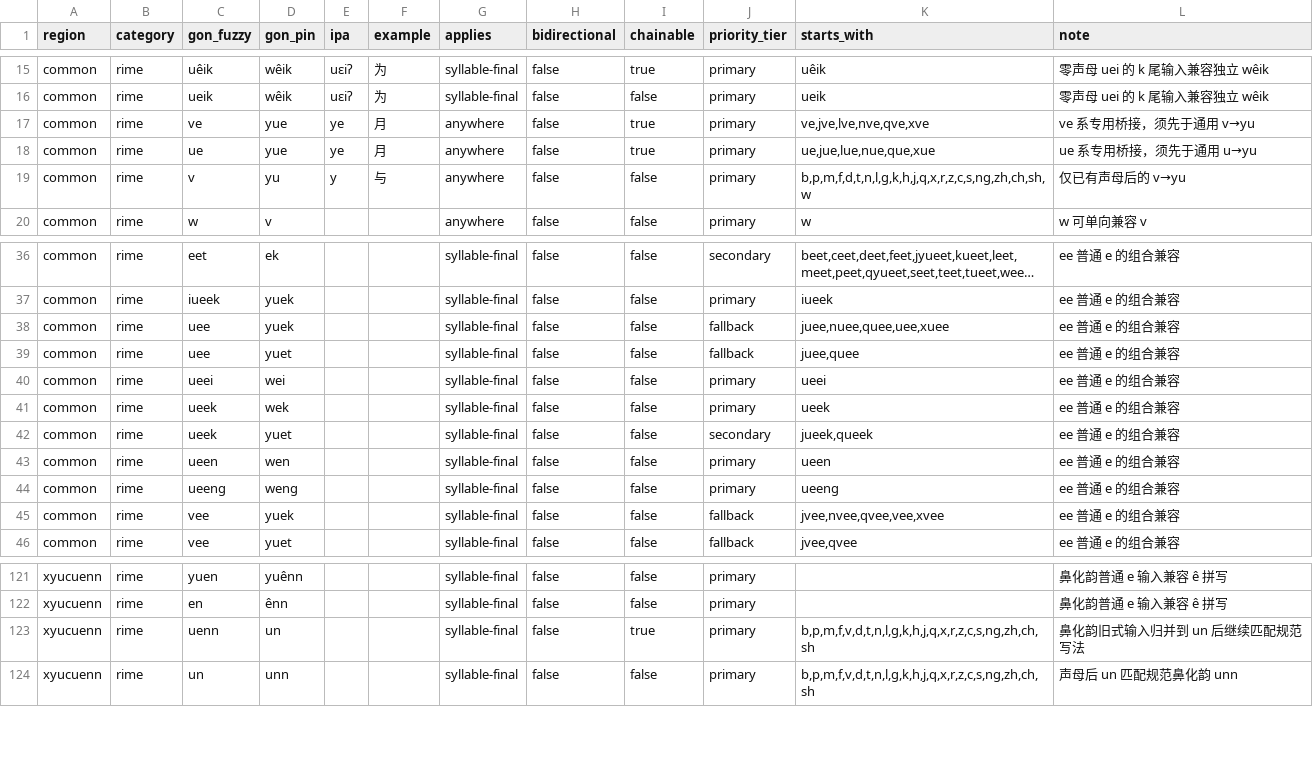
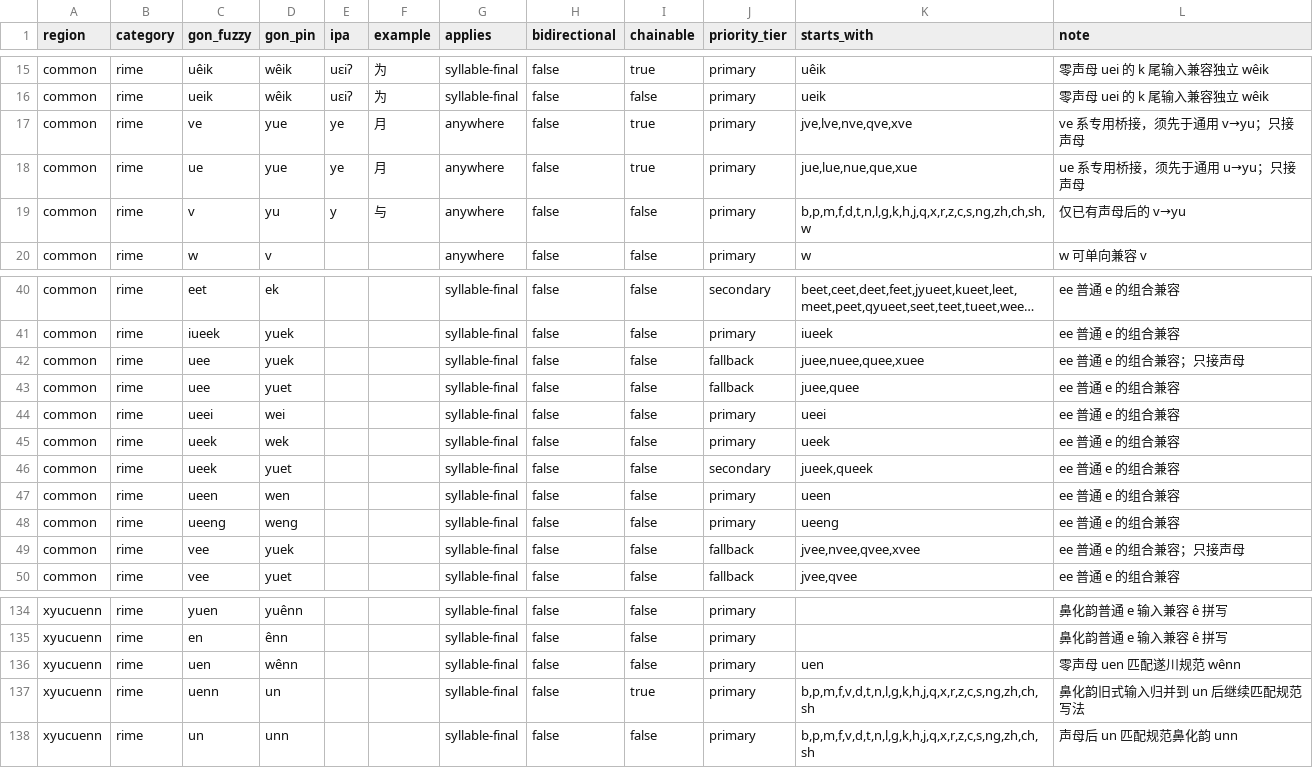
Before and after one commit to BrianIZKom1911/GonnyuGeneralIME, a TSV file: resources/fuzzy_scheme.tsv, drawn as a sheet; only a part is shown, gaps mark what is left out; long unchanged cells end in …; addresses are those after the commit; the diff covers the shown part only; the diff names each change by its address in the sheet, - before the commit and + after, or states it on an @@ line.

```diff
--- a/resources/fuzzy_scheme.tsv
+++ b/resources/fuzzy_scheme.tsv
-K17 (starts_with): ve,jve,lve,nve,qve,xve
+K17 (starts_with): jve,lve,nve,qve,xve
-L17 (note): ve 系专用桥接，须先于通用 v→yu
+L17 (note): ve 系专用桥接，须先于通用 v→yu；只接声母
-K18 (starts_with): ue,jue,lue,nue,que,xue
+K18 (starts_with): jue,lue,nue,que,xue
-L18 (note): ue 系专用桥接，须先于通用 u→yu
+L18 (note): ue 系专用桥接，须先于通用 u→yu；只接声母
-K42 (starts_with): juee,nuee,quee,uee,xuee
+K42 (starts_with): juee,nuee,quee,xuee
-L42 (note): ee 普通 e 的组合兼容
+L42 (note): ee 普通 e 的组合兼容；只接声母
-K49 (starts_with): jvee,nvee,qvee,vee,xvee
+K49 (starts_with): jvee,nvee,qvee,xvee
-L49 (note): ee 普通 e 的组合兼容
+L49 (note): ee 普通 e 的组合兼容；只接声母
+row 136: xyucuenn | rime | uen | wênn |  |  | syllable-final | false | false | primary | uen | 零声母 uen 匹配遂川规范 wênn
```
Also changed, not shown: 13 added rows elsewhere in this file, 2 other files.
